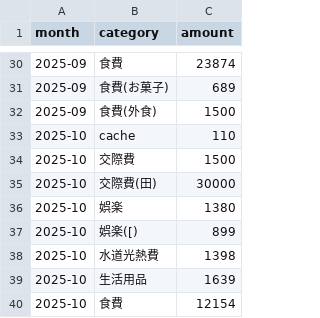
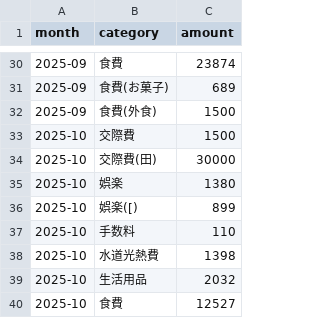
Before and after one commit to Masan-k/expense-log.min, a CSV file: output/expense_by_month_category.csv, drawn as a sheet; only a part is shown, gaps mark what is left out.

Commit message:
update output data

```diff
--- a/output/expense_by_month_category.csv
+++ b/output/expense_by_month_category.csv
@@ -32,3 +32,2 @@ month,category,amount
 2025-09,食費(外食),1500
-2025-10,cache,110
 2025-10,交際費,1500
@@ -37,4 +36,5 @@ month,category,amount
 2025-10,娯楽([),899
+2025-10,手数料,110
 2025-10,水道光熱費,1398
-2025-10,生活用品,1639
-2025-10,食費,12154
+2025-10,生活用品,2032
+2025-10,食費,12527
```
Also changed, not shown: 1 other file.
